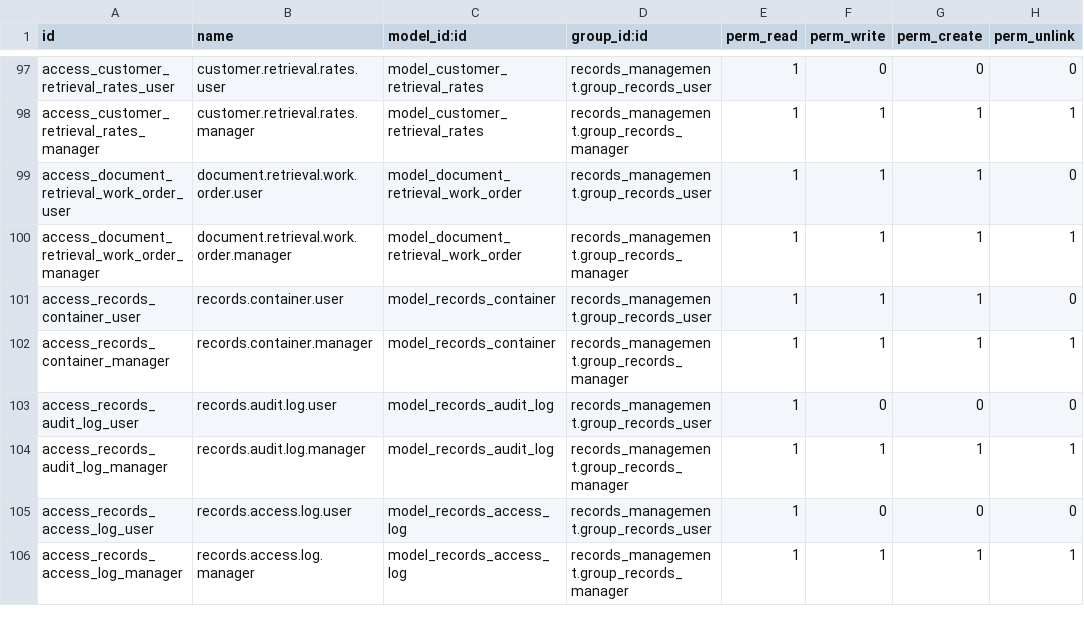
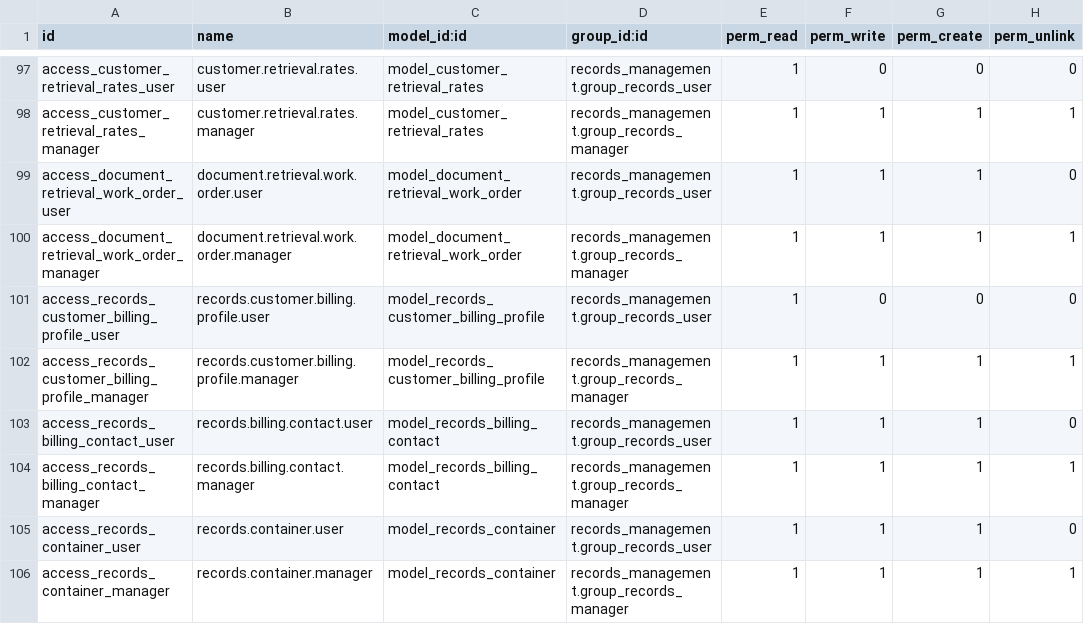
Before and after one commit to John75SunCity/ssh-git-github.com-odoo-odoo.git-18.0, a CSV file: records_management/security/ir.model.access.csv, drawn as a sheet; only a part is shown, gaps mark what is left out; the shorter side is filled out with more unchanged rows; the diff names each change by its address in the sheet, - before the commit and + after, or states it on an @@ line.

Commit message:
feat: Add Customer Billing Profile model and views with comprehensive billing configurations

```diff
--- a/records_management/security/ir.model.access.csv
+++ b/records_management/security/ir.model.access.csv
+row 101: access_records_customer_billing_profile_user | records.customer.billing.profile.user | model_records_customer_billing_profile | records_management.group_records_user | 1 | 0 | 0 | 0
+row 102: access_records_customer_billing_profile_manager | records.customer.billing.profile.manager | model_records_customer_billing_profile | records_management.group_records_manager | 1 | 1 | 1 | 1
+row 103: access_records_billing_contact_user | records.billing.contact.user | model_records_billing_contact | records_management.group_records_user | 1 | 1 | 1 | 0
+row 104: access_records_billing_contact_manager | records.billing.contact.manager | model_records_billing_contact | records_management.group_records_manager | 1 | 1 | 1 | 1
```
Also changed, not shown: 4 other files.
